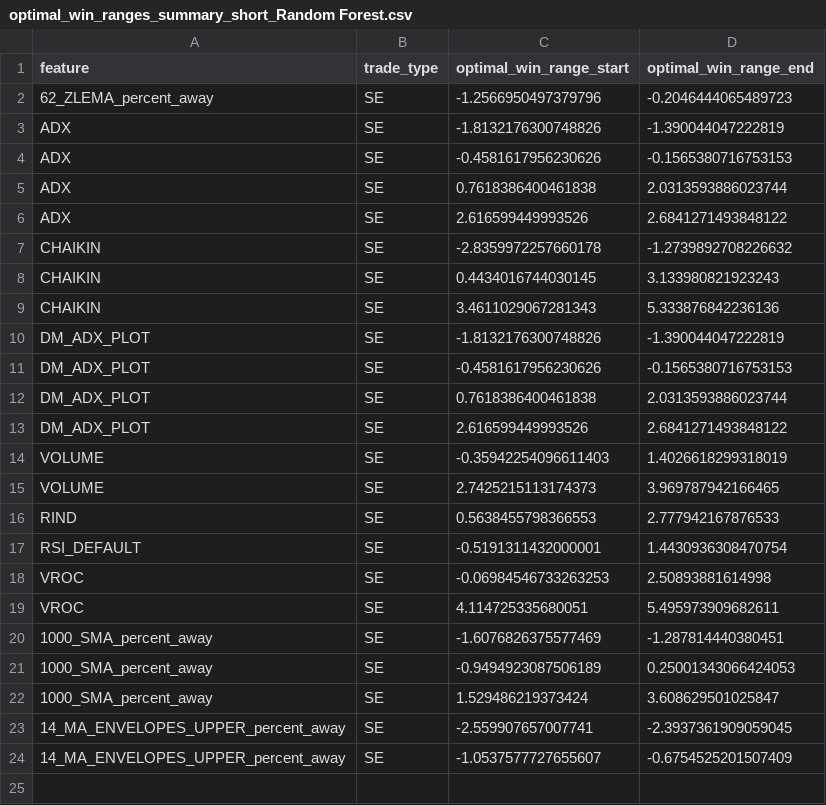
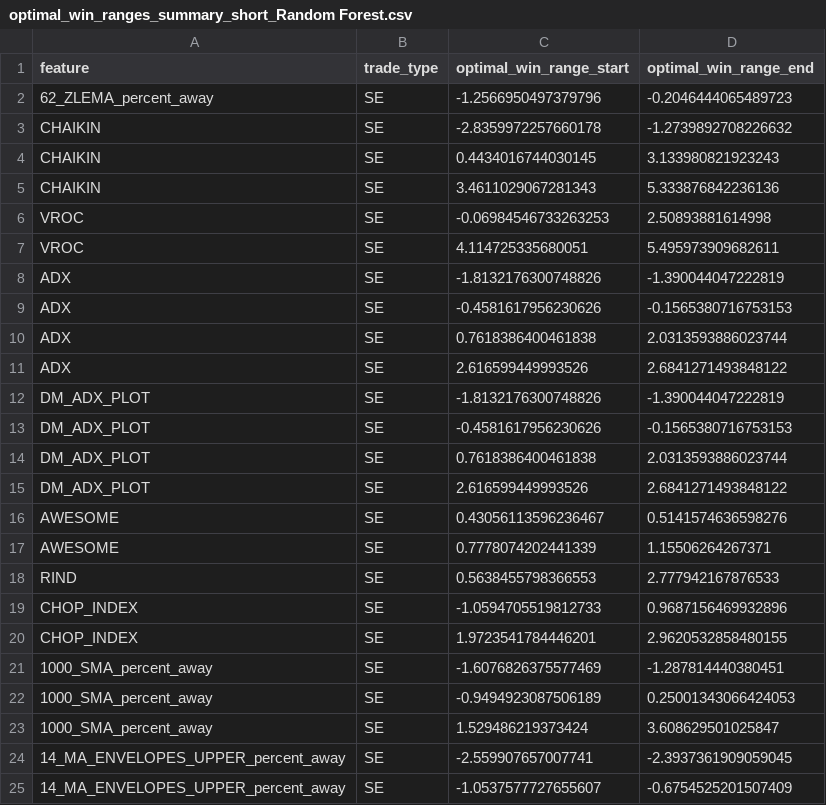
Before and after one commit to amirlehmam/nocodeML-streamlit-app, a CSV file: data/processed/docs/ml_analysis/win_ranges_summary/optimal_win_ranges_summary_short_Random Forest.csv, drawn as a sheet.

```diff
--- a/data/processed/docs/ml_analysis/win_ranges_summary/optimal_win_ranges_summary_short_Random Forest.csv
+++ b/data/processed/docs/ml_analysis/win_ranges_summary/optimal_win_ranges_summary_short_Random Forest.csv
@@ -2,2 +2,7 @@ feature,trade_type,optimal_win_range_start,optimal_win_range_end
 62_ZLEMA_percent_away,SE,-1.2566950497379796,-0.2046444065489723
+CHAIKIN,SE,-2.8359972257660178,-1.2739892708226632
+CHAIKIN,SE,0.4434016744030145,3.133980821923243
+CHAIKIN,SE,3.4611029067281343,5.333876842236136
+VROC,SE,-0.06984546733263253,2.50893881614998
+VROC,SE,4.114725335680051,5.495973909682611
 ADX,SE,-1.8132176300748826,-1.390044047222819
@@ -6,5 +11,2 @@ ADX,SE,0.7618386400461838,2.0313593886023744
 ADX,SE,2.616599449993526,2.6841271493848122
-CHAIKIN,SE,-2.8359972257660178,-1.2739892708226632
-CHAIKIN,SE,0.4434016744030145,3.133980821923243
-CHAIKIN,SE,3.4611029067281343,5.333876842236136
 DM_ADX_PLOT,SE,-1.8132176300748826,-1.390044047222819
@@ -13,8 +15,7 @@ DM_ADX_PLOT,SE,0.7618386400461838,2.0313593886023744
 DM_ADX_PLOT,SE,2.616599449993526,2.6841271493848122
-VOLUME,SE,-0.35942254096611403,1.4026618299318019
-VOLUME,SE,2.7425215113174373,3.969787942166465
+AWESOME,SE,0.43056113596236467,0.5141574636598276
+AWESOME,SE,0.7778074202441339,1.15506264267371
 RIND,SE,0.5638455798366553,2.777942167876533
-RSI_DEFAULT,SE,-0.5191311432000001,1.4430936308470754
-VROC,SE,-0.06984546733263253,2.50893881614998
-VROC,SE,4.114725335680051,5.495973909682611
+CHOP_INDEX,SE,-1.0594705519812733,0.9687156469932896
+CHOP_INDEX,SE,1.9723541784446201,2.9620532858480155
 1000_SMA_percent_away,SE,-1.6076826375577469,-1.287814440380451
```
Also changed, not shown: data/processed/docs/ml_analysis/win_ranges_summary/optimal_win_ranges_summary_both_Random Forest.csv, data/processed/docs/ml_analysis/win_ranges_summary/optimal_win_ranges_summary_long_Random Forest.csv, 4 other files.
